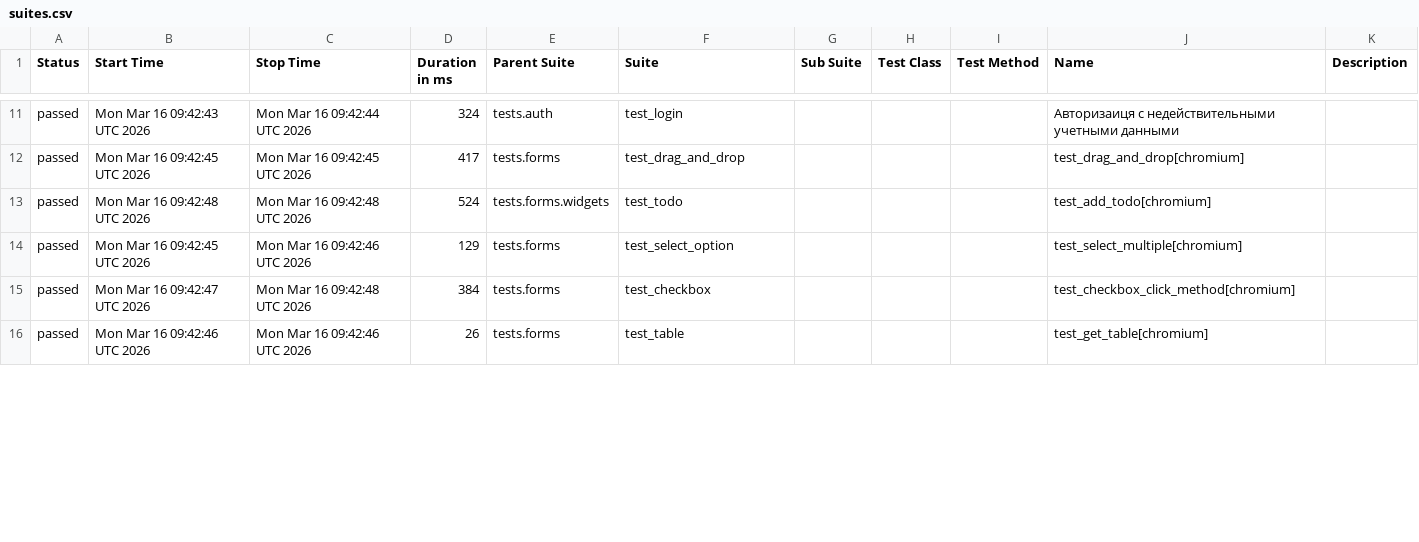
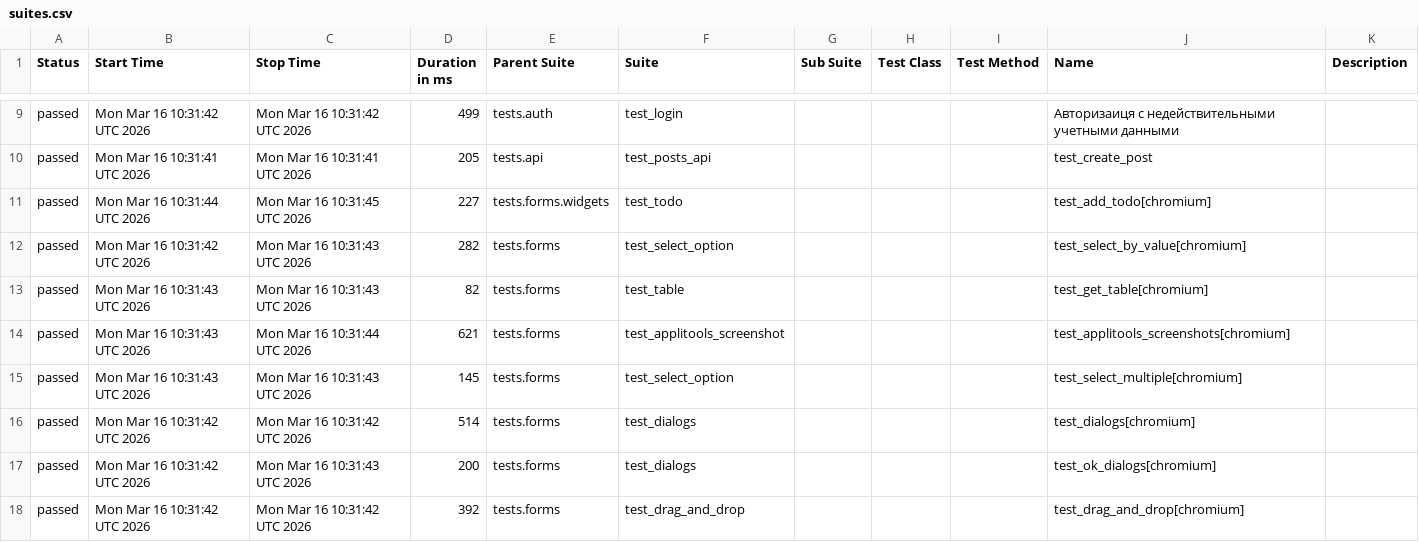
Before and after one commit to kami-no-hikari/Playwright, a CSV file: data/suites.csv, drawn as a sheet; only a part is shown, gaps mark what is left out; the diff covers the shown part only.

```diff
--- a/data/suites.csv
+++ b/data/suites.csv
@@ -11,6 +9,10 @@
-"passed","Mon Mar 16 09:42:43 UTC 2026","Mon Mar 16 09:42:44 UTC 2026","324","tests.auth","test_login","","","","Авторизаиця с недействительными учетными данными",""
-"passed","Mon Mar 16 09:42:45 UTC 2026","Mon Mar 16 09:42:45 UTC 2026","417","tests.forms","test_drag_and_drop","","","","test_drag_and_drop[chromium]",""
-"passed","Mon Mar 16 09:42:48 UTC 2026","Mon Mar 16 09:42:48 UTC 2026","524","tests.forms.widgets","test_todo","","","","test_add_todo[chromium]",""
-"passed","Mon Mar 16 09:42:45 UTC 2026","Mon Mar 16 09:42:46 UTC 2026","129","tests.forms","test_select_option","","","","test_select_multiple[chromium]",""
-"passed","Mon Mar 16 09:42:47 UTC 2026","Mon Mar 16 09:42:48 UTC 2026","384","tests.forms","test_сheckbox","","","","test_checkbox_click_method[chromium]",""
-"passed","Mon Mar 16 09:42:46 UTC 2026","Mon Mar 16 09:42:46 UTC 2026","26","tests.forms","test_table","","","","test_get_table[chromium]",""
+"passed","Mon Mar 16 10:31:42 UTC 2026","Mon Mar 16 10:31:42 UTC 2026","499","tests.auth","test_login","","","","Авторизаиця с недействительными учетными данными",""
+"passed","Mon Mar 16 10:31:41 UTC 2026","Mon Mar 16 10:31:41 UTC 2026","205","tests.api","test_posts_api","","","","test_create_post",""
+"passed","Mon Mar 16 10:31:44 UTC 2026","Mon Mar 16 10:31:45 UTC 2026","227","tests.forms.widgets","test_todo","","","","test_add_todo[chromium]",""
+"passed","Mon Mar 16 10:31:42 UTC 2026","Mon Mar 16 10:31:43 UTC 2026","282","tests.forms","test_select_option","","","","test_select_by_value[chromium]",""
+"passed","Mon Mar 16 10:31:43 UTC 2026","Mon Mar 16 10:31:43 UTC 2026","82","tests.forms","test_table","","","","test_get_table[chromium]",""
+"passed","Mon Mar 16 10:31:43 UTC 2026","Mon Mar 16 10:31:44 UTC 2026","621","tests.forms","test_applitools_screenshot","","","","test_applitools_screenshots[chromium]",""
+"passed","Mon Mar 16 10:31:43 UTC 2026","Mon Mar 16 10:31:43 UTC 2026","145","tests.forms","test_select_option","","","","test_select_multiple[chromium]",""
+"passed","Mon Mar 16 10:31:42 UTC 2026","Mon Mar 16 10:31:42 UTC 2026","514","tests.forms","test_dialogs","","","","test_dialogs[chromium]",""
+"passed","Mon Mar 16 10:31:42 UTC 2026","Mon Mar 16 10:31:43 UTC 2026","200","tests.forms","test_dialogs","","","","test_ok_dialogs[chromium]",""
+"passed","Mon Mar 16 10:31:42 UTC 2026","Mon Mar 16 10:31:42 UTC 2026","392","tests.forms","test_drag_and_drop","","","","test_drag_and_drop[chromium]",""
```
Also changed, not shown: 2 added rows, 3 removed rows and 37 edited cells elsewhere in this file, data/behaviors.csv, 58 other files.
